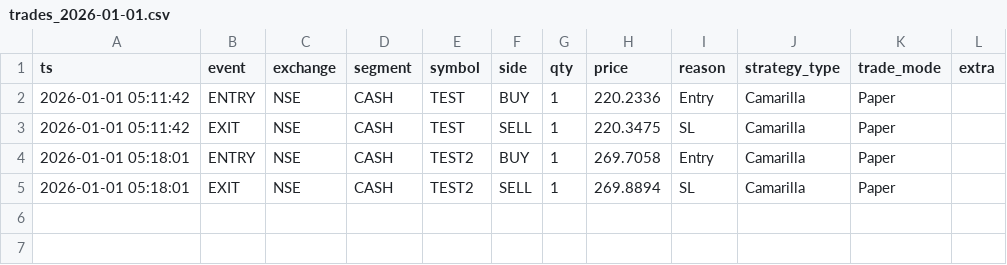
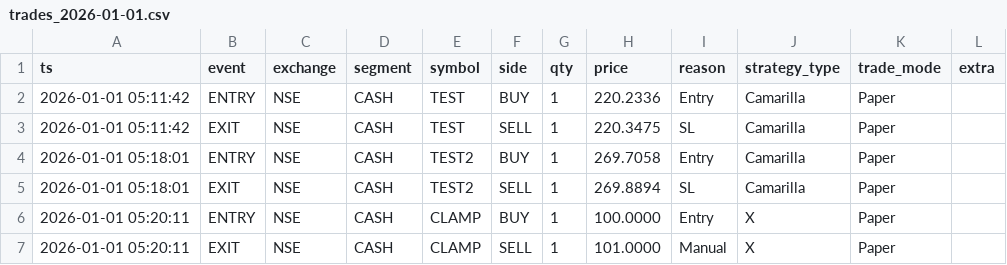
Before and after one commit to vijayrpa/abzero, a CSV file: algo_platform/data/trade_logs/trades_2026-01-01.csv, drawn as a sheet; the diff names each change by its address in the sheet, - before the commit and + after, or states it on an @@ line.

```diff
--- a/algo_platform/data/trade_logs/trades_2026-01-01.csv
+++ b/algo_platform/data/trade_logs/trades_2026-01-01.csv
+row 6: 2026-01-01 05:20:11 | ENTRY | NSE | CASH | CLAMP | BUY | 1 | 100.0000 | Entry | X | Paper
+row 7: 2026-01-01 05:20:11 | EXIT | NSE | CASH | CLAMP | SELL | 1 | 101.0000 | Manual | X | Paper
```
Also changed, not shown: 2 other files.
